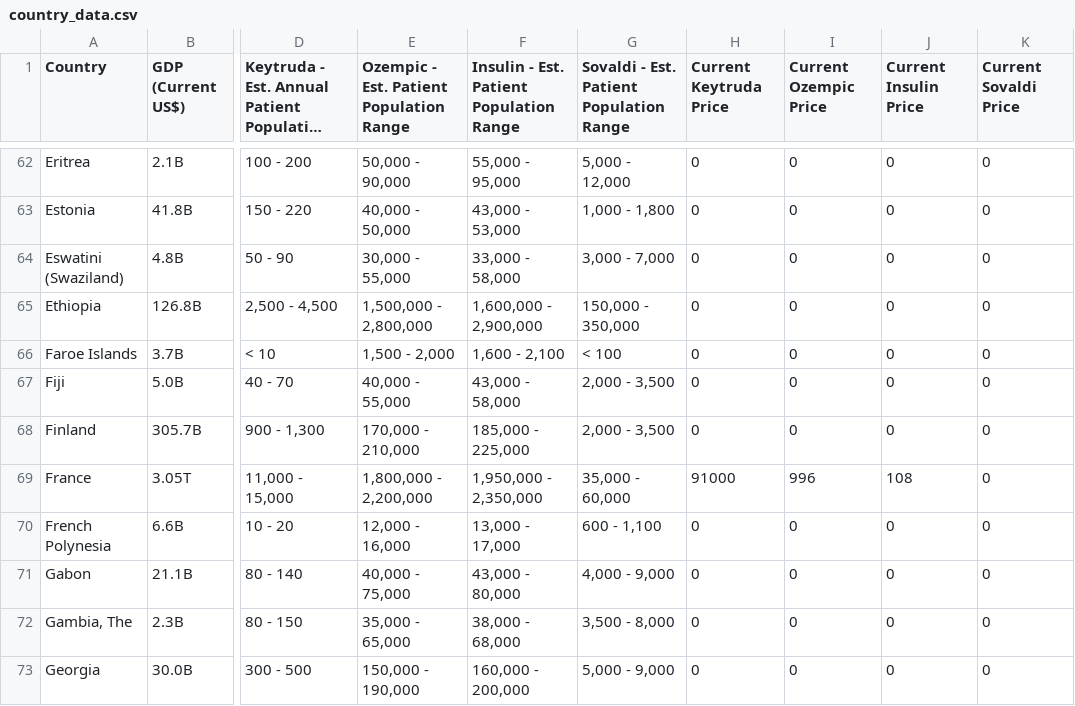
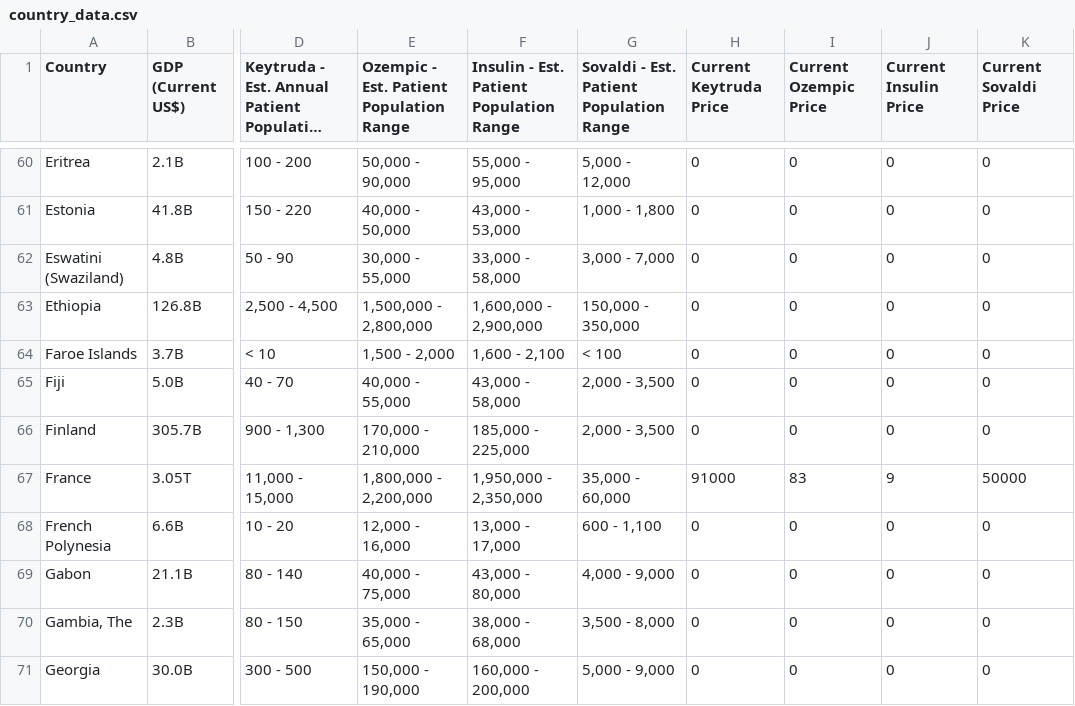
Before and after one commit to johncliechty/GDP-Pricing-Model, a CSV file: country_data.csv, drawn as a sheet; only a part is shown, gaps mark what is left out; long unchanged cells end in …; addresses are those after the commit; the diff covers the shown part only; the diff names each change by its address in the sheet, - before the commit and + after, or states it on an @@ line.

```diff
--- a/country_data.csv
+++ b/country_data.csv
-I67 (Current Ozempic Price): 996
+I67 (Current Ozempic Price): 83
-J67 (Current Insulin Price): 108
+J67 (Current Insulin Price): 9
-K67 (Current Sovaldi Price): 0
+K67 (Current Sovaldi Price): 50000
```
Also changed, not shown: 2 removed rows and 91 edited cells elsewhere in this file, 1 other file.
